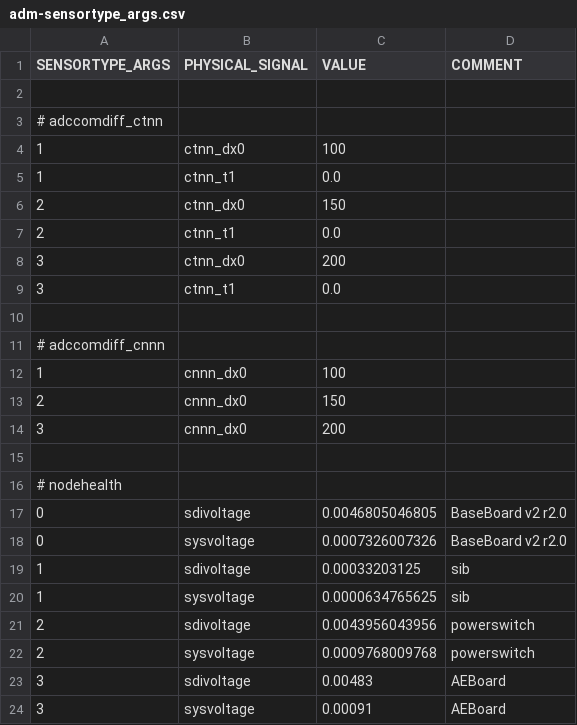
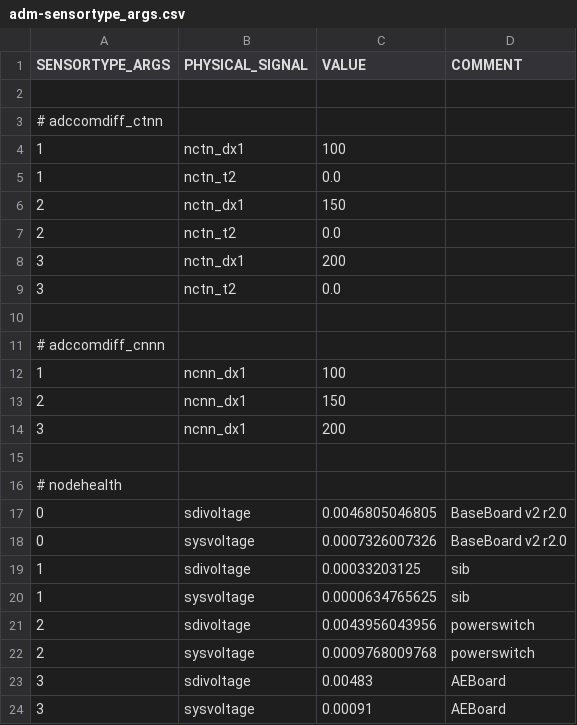
Before and after one commit to LSIR/gsn, a CSV file: gsn/conf/permasense/adm-sensortype_args.csv, drawn as a sheet.

```diff
--- a/gsn/conf/permasense/adm-sensortype_args.csv
+++ b/gsn/conf/permasense/adm-sensortype_args.csv
@@ -3,13 +3,13 @@
 # adccomdiff_ctnn
-"1","ctnn_dx0","100",
-"1","ctnn_t1","0.0",
-"2","ctnn_dx0","150",
-"2","ctnn_t1","0.0",
-"3","ctnn_dx0","200",
-"3","ctnn_t1","0.0",
+"1","nctn_dx1","100",
+"1","nctn_t2","0.0",
+"2","nctn_dx1","150",
+"2","nctn_t2","0.0",
+"3","nctn_dx1","200",
+"3","nctn_t2","0.0",
 
 # adccomdiff_cnnn
-"1","cnnn_dx0","100",
-"2","cnnn_dx0","150",
-"3","cnnn_dx0","200",
+"1","ncnn_dx1","100",
+"2","ncnn_dx1","150",
+"3","ncnn_dx1","200",
 
```
Also changed, not shown: gsn/conf/permasense/adm-sensormapping.csv, 6 other files.
